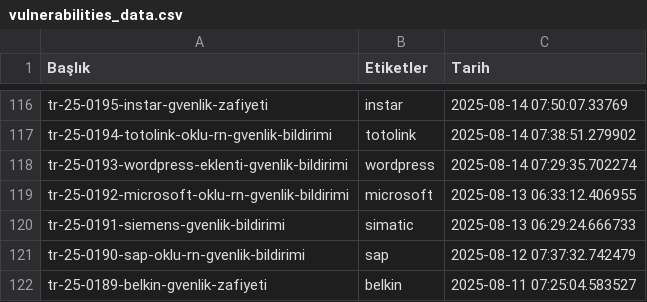
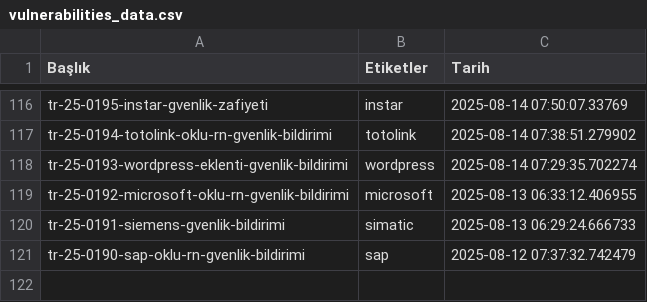
Before and after one commit to emregulerr/usom-zafiyet-panosu, a CSV file: output/vulnerabilities_data.csv, drawn as a sheet; only a part is shown, gaps mark what is left out.

```diff
--- a/output/vulnerabilities_data.csv
+++ b/output/vulnerabilities_data.csv
@@ -121,2 +121 @@ tr-25-0191-siemens-gvenlik-bildirimi,simatic,2025-08-13 06:29:24.666733
 tr-25-0190-sap-oklu-rn-gvenlik-bildirimi,sap,2025-08-12 07:37:32.742479
-tr-25-0189-belkin-gvenlik-zafiyeti,belkin,2025-08-11 07:25:04.583527
```
Also changed, not shown: 3 other files.
